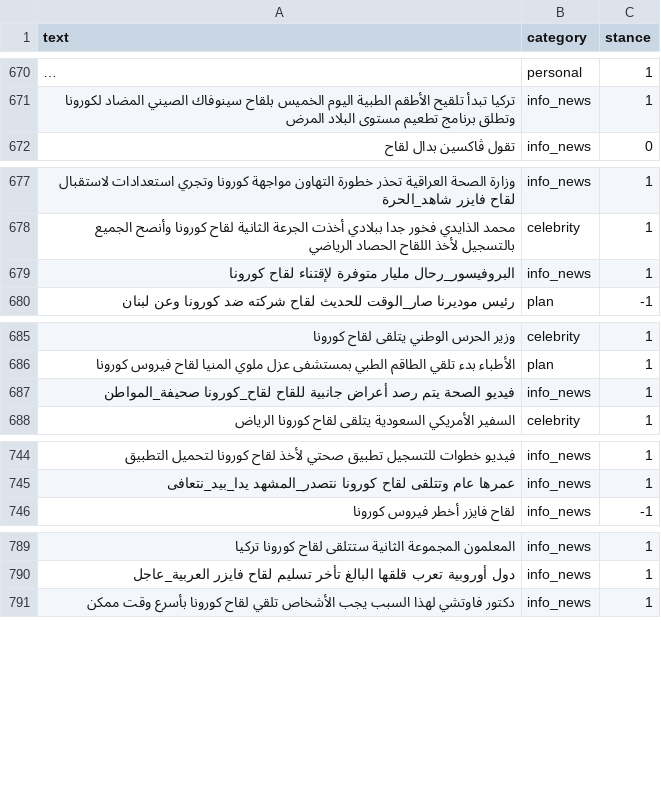
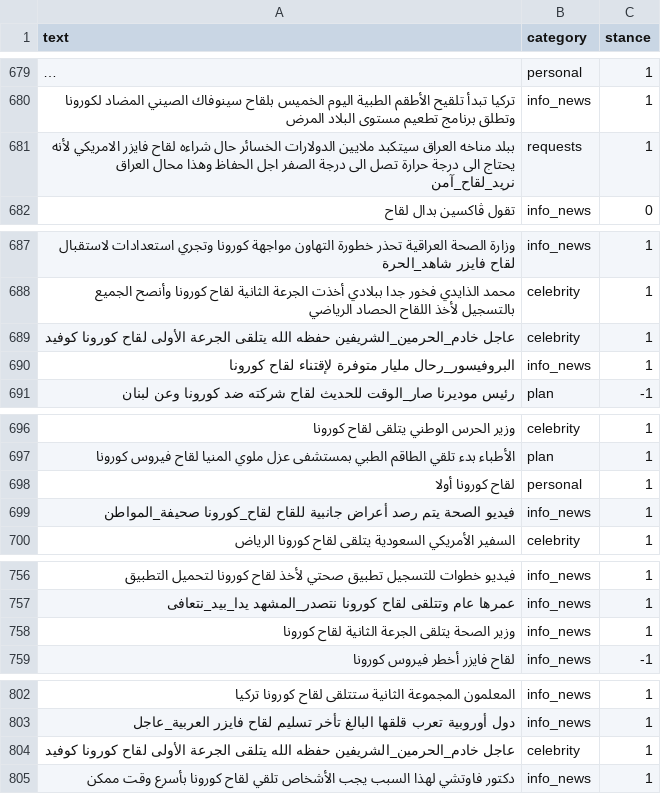
Before and after one commit to Mostafa-wael/Analysis-of-Arabic-Tweets-Towards-COVID-19-Pandemic, a CSV file: out/dev_data_cleaned.csv, drawn as a sheet; only a part is shown, gaps mark what is left out; long unchanged cells end in …; the diff covers the shown part only; the diff names each change by its address in the sheet, - before the commit and + after, or states it on an @@ line.

```diff
--- a/out/dev_data_cleaned.csv
+++ b/out/dev_data_cleaned.csv
+row 681: ببلد مناخه العراق سيتكبد ملايين الدولارات الخسائر حال شراءه لقاح فايزر الامريكي لأنه يحتاج الى درجة حرارة تصل الى درجة الصفر اجل الحفاظ وهذا محال العراق نريد_لقاح_آمن | requests | 1
+row 689: عاجل خادم_الحرمين_الشريفين حفظه الله يتلقى الجرعة الأولى لقاح كورونا كوفيد | celebrity | 1
+row 698: لقاح كورونا أولا | personal | 1
+row 758: وزير الصحة يتلقى الجرعة الثانية لقاح كورونا | info_news | 1
+row 804: عاجل خادم_الحرمين_الشريفين حفظه الله يتلقى الجرعة الأولى لقاح كورونا كوفيد | celebrity | 1
```
Also changed, not shown: 16 added rows elsewhere in this file, 1 other file.
